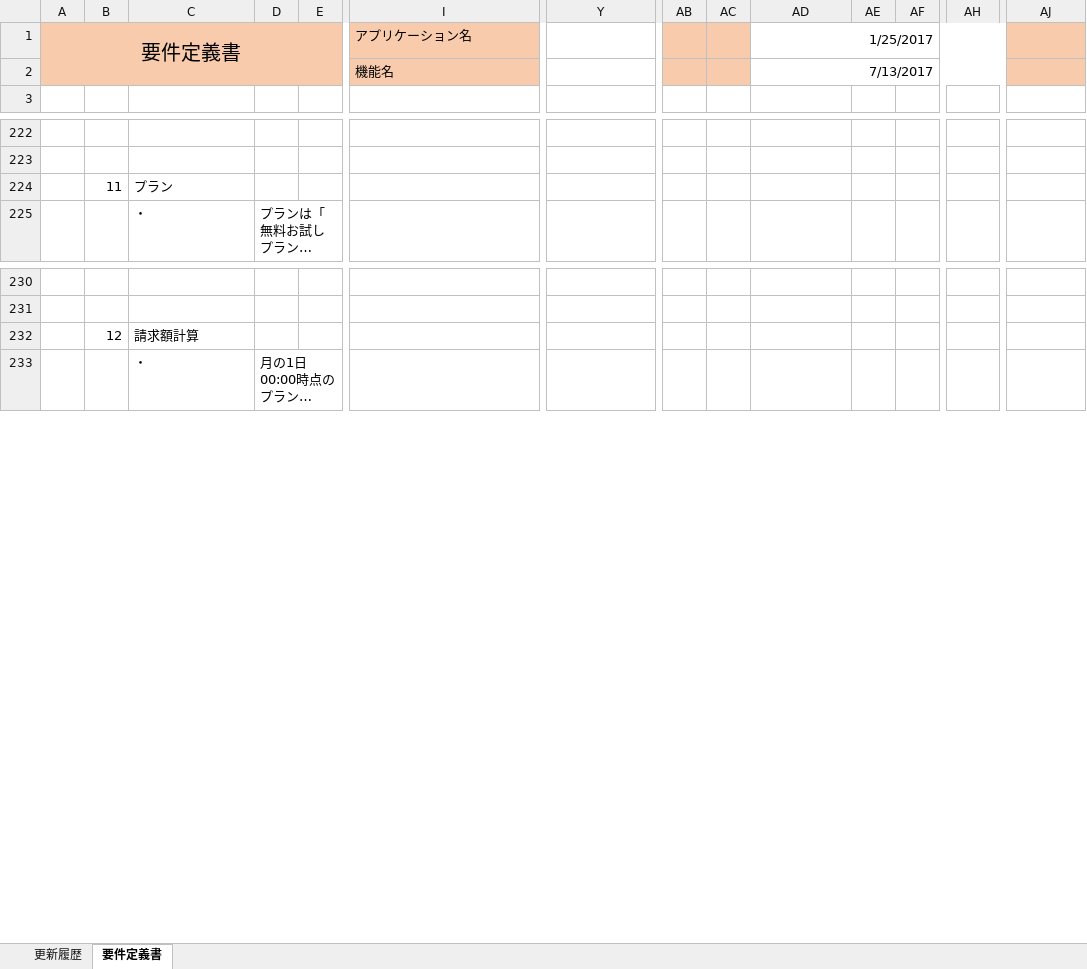
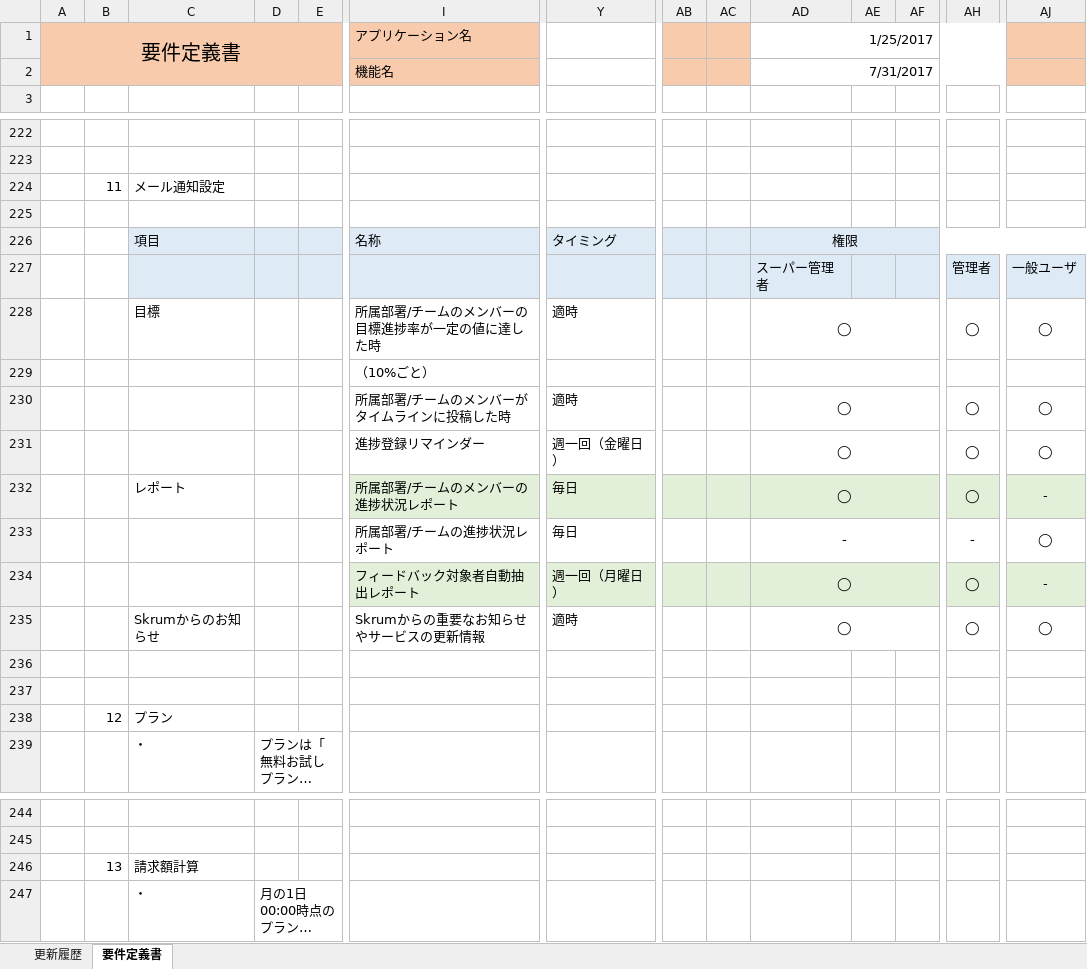
Before and after one commit to naoharu-tazawa/skrum, an Excel workbook: skrum_docs/02_SpecificationDocs/RequirementDefinition.xlsx, sheet 要件定義書, drawn as a sheet; only a part is shown, gaps mark what is left out; long unchanged cells end in …; values as stored, in another font and other column widths than the file's, no borders; charts and pictures not drawn; addresses are those after the commit; rows hold the shown columns only; the diff names each change by its address in the sheet, - before the commit and + after, or states it on an @@ line.

```diff
--- a/skrum_docs/02_SpecificationDocs/RequirementDefinition.xlsx (sheet 要件定義書)
+++ b/skrum_docs/02_SpecificationDocs/RequirementDefinition.xlsx (sheet 要件定義書)
-AD2: 7/13/2017
+AD2: 7/31/2017
+row 224:  | 11 | メール通知設定
-row 225:  | 11 | プラン
+row 225: (empty)
+row 226:  |  | 項目 |  |  | 名称 | タイミング |  |  | 権限
+row 227:  |  |  |  |  |  |  |  |  | スーパー管理者 |  |  | 管理者 | 一般ユーザ
+row 228:  |  | 目標 |  |  | 所属部署/チームのメンバーの目標進捗率が一定の値に達した時 | 適時 |  |  | ◯ |  |  | ◯ | ◯
+row 229:  |  |  |  |  | （10%ごと）
+row 230:  |  |  |  |  | 所属部署/チームのメンバーがタイムラインに投稿した時 | 適時 |  |  | ◯ |  |  | ◯ | ◯
+row 231:  |  |  |  |  | 進捗登録リマインダー | 週一回（金曜日） |  |  | ◯ |  |  | ◯ | ◯
+row 232:  |  | レポート |  |  | 所属部署/チームのメンバーの進捗状況レポート | 毎日 |  |  | ◯ |  |  | ◯ | -
+row 233:  |  |  |  |  | 所属部署/チームの進捗状況レポート | 毎日 |  |  | - |  |  | - | ◯
+row 234:  |  |  |  |  | フィードバック対象者自動抽出レポート | 週一回（月曜日） |  |  | ◯ |  |  | ◯ | -
+row 235:  |  | Skrumからのお知らせ |  |  | Skrumからの重要なお知らせやサービスの更新情報 | 適時 |  |  | ◯ |  |  | ◯ | ◯
+row 236: (empty)
+row 237: (empty)
+row 238:  | 12 | プラン
-B246: 12
+B246: 13
```
Also changed, not shown: sheet 更新履歴, charts or pictures, 5 other files.
